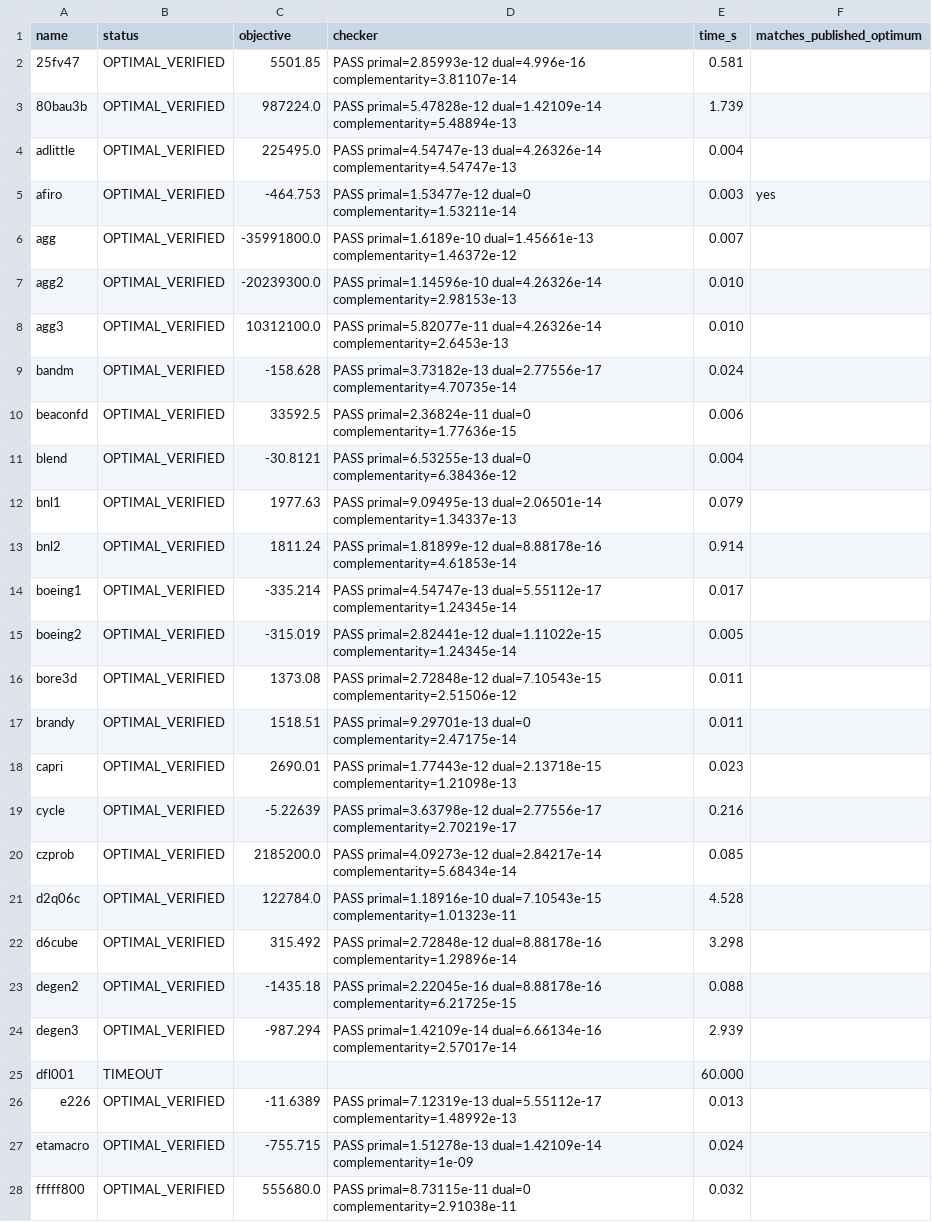
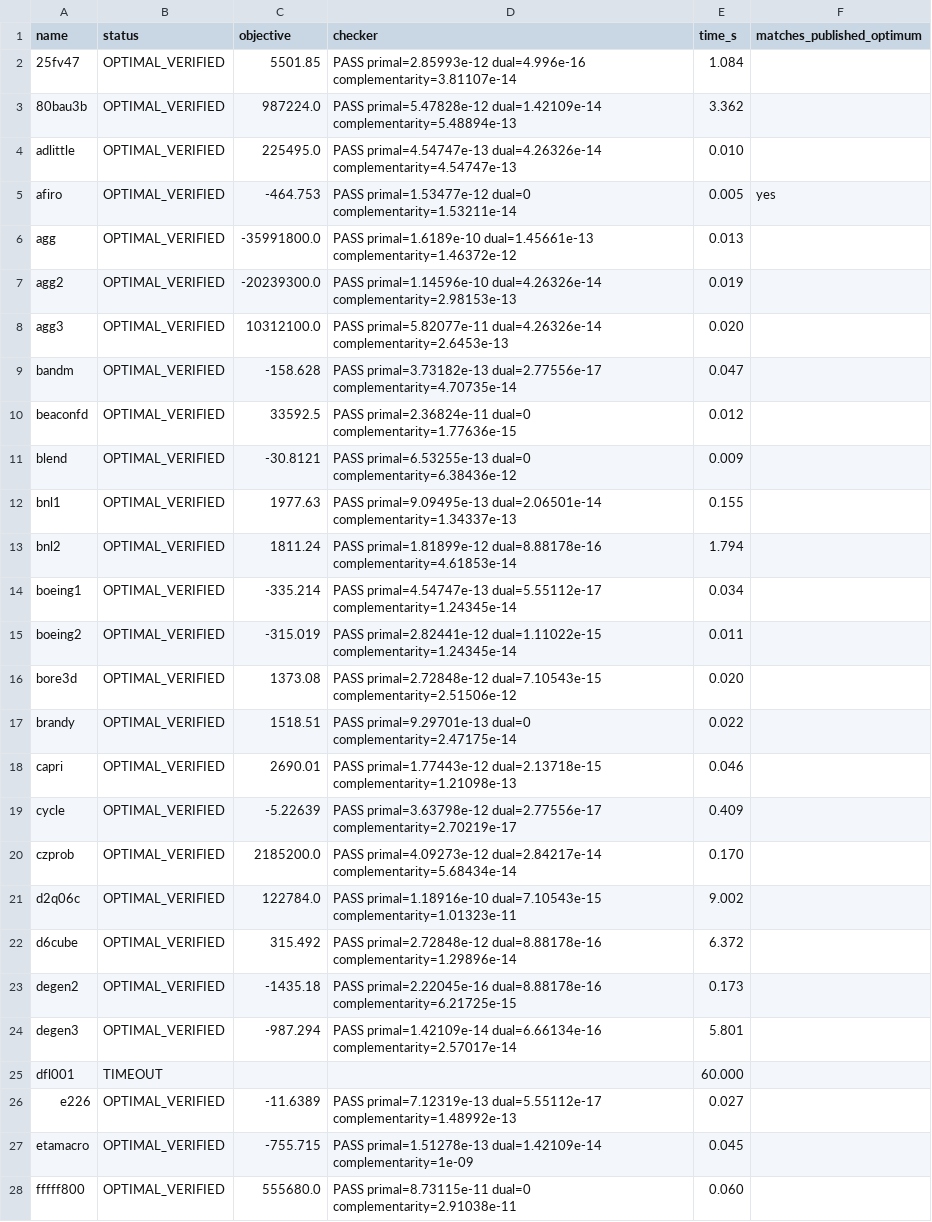
Before and after one commit to Rohit-girish-Belagali/Inferno-26, a CSV file: bench/results.csv, drawn as a sheet; only a part is shown; the diff covers the shown part only.

Commit message:
bench: refresh results.csv from the final verification run
91/93 verified, zero checker-rejected claims. Regenerated by the demo's
own Netlib stage, so the committed evidence matches the run that was
verified end to end.

```diff
--- a/bench/results.csv
+++ b/bench/results.csv
@@ -1,28 +1,28 @@
 name,status,objective,checker,time_s,matches_published_optimum
-25fv47,OPTIMAL_VERIFIED,5501.85,PASS primal=2.85993e-12 dual=4.996e-16 complementarity=3.81107e-14,0.581,
-80bau3b,OPTIMAL_VERIFIED,987224.0,PASS primal=5.47828e-12 dual=1.42109e-14 complementarity=5.48894e-13,1.739,
-adlittle,OPTIMAL_VERIFIED,225495.0,PASS primal=4.54747e-13 dual=4.26326e-14 complementarity=4.54747e-13,0.004,
-afiro,OPTIMAL_VERIFIED,-464.753,PASS primal=1.53477e-12 dual=0 complementarity=1.53211e-14,0.003,yes
-agg,OPTIMAL_VERIFIED,-35991800.0,PASS primal=1.6189e-10 dual=1.45661e-13 complementarity=1.46372e-12,0.007,
-agg2,OPTIMAL_VERIFIED,-20239300.0,PASS primal=1.14596e-10 dual=4.26326e-14 complementarity=2.98153e-13,0.010,
-agg3,OPTIMAL_VERIFIED,10312100.0,PASS primal=5.82077e-11 dual=4.26326e-14 complementarity=2.6453e-13,0.010,
-bandm,OPTIMAL_VERIFIED,-158.628,PASS primal=3.73182e-13 dual=2.77556e-17 complementarity=4.70735e-14,0.024,
-beaconfd,OPTIMAL_VERIFIED,33592.5,PASS primal=2.36824e-11 dual=0 complementarity=1.77636e-15,0.006,
-blend,OPTIMAL_VERIFIED,-30.8121,PASS primal=6.53255e-13 dual=0 complementarity=6.38436e-12,0.004,
-bnl1,OPTIMAL_VERIFIED,1977.63,PASS primal=9.09495e-13 dual=2.06501e-14 complementarity=1.34337e-13,0.079,
-bnl2,OPTIMAL_VERIFIED,1811.24,PASS primal=1.81899e-12 dual=8.88178e-16 complementarity=4.61853e-14,0.914,
-boeing1,OPTIMAL_VERIFIED,-335.214,PASS primal=4.54747e-13 dual=5.55112e-17 complementarity=1.24345e-14,0.017,
-boeing2,OPTIMAL_VERIFIED,-315.019,PASS primal=2.82441e-12 dual=1.11022e-15 complementarity=1.24345e-14,0.005,
-bore3d,OPTIMAL_VERIFIED,1373.08,PASS primal=2.72848e-12 dual=7.10543e-15 complementarity=2.51506e-12,0.011,
-brandy,OPTIMAL_VERIFIED,1518.51,PASS primal=9.29701e-13 dual=0 complementarity=2.47175e-14,0.011,
-capri,OPTIMAL_VERIFIED,2690.01,PASS primal=1.77443e-12 dual=2.13718e-15 complementarity=1.21098e-13,0.023,
-cycle,OPTIMAL_VERIFIED,-5.22639,PASS primal=3.63798e-12 dual=2.77556e-17 complementarity=2.70219e-17,0.216,
-czprob,OPTIMAL_VERIFIED,2185200.0,PASS primal=4.09273e-12 dual=2.84217e-14 complementarity=5.68434e-14,0.085,
-d2q06c,OPTIMAL_VERIFIED,122784.0,PASS primal=1.18916e-10 dual=7.10543e-15 complementarity=1.01323e-11,4.528,
-d6cube,OPTIMAL_VERIFIED,315.492,PASS primal=2.72848e-12 dual=8.88178e-16 complementarity=1.29896e-14,3.298,
-degen2,OPTIMAL_VERIFIED,-1435.18,PASS primal=2.22045e-16 dual=8.88178e-16 complementarity=6.21725e-15,0.088,
-degen3,OPTIMAL_VERIFIED,-987.294,PASS primal=1.42109e-14 dual=6.66134e-16 complementarity=2.57017e-14,2.939,
+25fv47,OPTIMAL_VERIFIED,5501.85,PASS primal=2.85993e-12 dual=4.996e-16 complementarity=3.81107e-14,1.084,
+80bau3b,OPTIMAL_VERIFIED,987224.0,PASS primal=5.47828e-12 dual=1.42109e-14 complementarity=5.48894e-13,3.362,
+adlittle,OPTIMAL_VERIFIED,225495.0,PASS primal=4.54747e-13 dual=4.26326e-14 complementarity=4.54747e-13,0.010,
+afiro,OPTIMAL_VERIFIED,-464.753,PASS primal=1.53477e-12 dual=0 complementarity=1.53211e-14,0.005,yes
+agg,OPTIMAL_VERIFIED,-35991800.0,PASS primal=1.6189e-10 dual=1.45661e-13 complementarity=1.46372e-12,0.013,
+agg2,OPTIMAL_VERIFIED,-20239300.0,PASS primal=1.14596e-10 dual=4.26326e-14 complementarity=2.98153e-13,0.019,
+agg3,OPTIMAL_VERIFIED,10312100.0,PASS primal=5.82077e-11 dual=4.26326e-14 complementarity=2.6453e-13,0.020,
+bandm,OPTIMAL_VERIFIED,-158.628,PASS primal=3.73182e-13 dual=2.77556e-17 complementarity=4.70735e-14,0.047,
+beaconfd,OPTIMAL_VERIFIED,33592.5,PASS primal=2.36824e-11 dual=0 complementarity=1.77636e-15,0.012,
+blend,OPTIMAL_VERIFIED,-30.8121,PASS primal=6.53255e-13 dual=0 complementarity=6.38436e-12,0.009,
+bnl1,OPTIMAL_VERIFIED,1977.63,PASS primal=9.09495e-13 dual=2.06501e-14 complementarity=1.34337e-13,0.155,
+bnl2,OPTIMAL_VERIFIED,1811.24,PASS primal=1.81899e-12 dual=8.88178e-16 complementarity=4.61853e-14,1.794,
+boeing1,OPTIMAL_VERIFIED,-335.214,PASS primal=4.54747e-13 dual=5.55112e-17 complementarity=1.24345e-14,0.034,
+boeing2,OPTIMAL_VERIFIED,-315.019,PASS primal=2.82441e-12 dual=1.11022e-15 complementarity=1.24345e-14,0.011,
+bore3d,OPTIMAL_VERIFIED,1373.08,PASS primal=2.72848e-12 dual=7.10543e-15 complementarity=2.51506e-12,0.020,
+brandy,OPTIMAL_VERIFIED,1518.51,PASS primal=9.29701e-13 dual=0 complementarity=2.47175e-14,0.022,
+capri,OPTIMAL_VERIFIED,2690.01,PASS primal=1.77443e-12 dual=2.13718e-15 complementarity=1.21098e-13,0.046,
+cycle,OPTIMAL_VERIFIED,-5.22639,PASS primal=3.63798e-12 dual=2.77556e-17 complementarity=2.70219e-17,0.409,
+czprob,OPTIMAL_VERIFIED,2185200.0,PASS primal=4.09273e-12 dual=2.84217e-14 complementarity=5.68434e-14,0.170,
+d2q06c,OPTIMAL_VERIFIED,122784.0,PASS primal=1.18916e-10 dual=7.10543e-15 complementarity=1.01323e-11,9.002,
+d6cube,OPTIMAL_VERIFIED,315.492,PASS primal=2.72848e-12 dual=8.88178e-16 complementarity=1.29896e-14,6.372,
+degen2,OPTIMAL_VERIFIED,-1435.18,PASS primal=2.22045e-16 dual=8.88178e-16 complementarity=6.21725e-15,0.173,
+degen3,OPTIMAL_VERIFIED,-987.294,PASS primal=1.42109e-14 dual=6.66134e-16 complementarity=2.57017e-14,5.801,
 dfl001,TIMEOUT,,,60.000,
-e226,OPTIMAL_VERIFIED,-11.6389,PASS primal=7.12319e-13 dual=5.55112e-17 complementarity=1.48992e-13,0.013,
-etamacro,OPTIMAL_VERIFIED,-755.715,PASS primal=1.51278e-13 dual=1.42109e-14 complementarity=1e-09,0.024,
-fffff800,OPTIMAL_VERIFIED,555680.0,PASS primal=8.73115e-11 dual=0 complementarity=2.91038e-11,0.032,
+e226,OPTIMAL_VERIFIED,-11.6389,PASS primal=7.12319e-13 dual=5.55112e-17 complementarity=1.48992e-13,0.027,
+etamacro,OPTIMAL_VERIFIED,-755.715,PASS primal=1.51278e-13 dual=1.42109e-14 complementarity=1e-09,0.045,
+fffff800,OPTIMAL_VERIFIED,555680.0,PASS primal=8.73115e-11 dual=0 complementarity=2.91038e-11,0.060,
```
Also changed, not shown: 65 edited cells elsewhere in this file.
